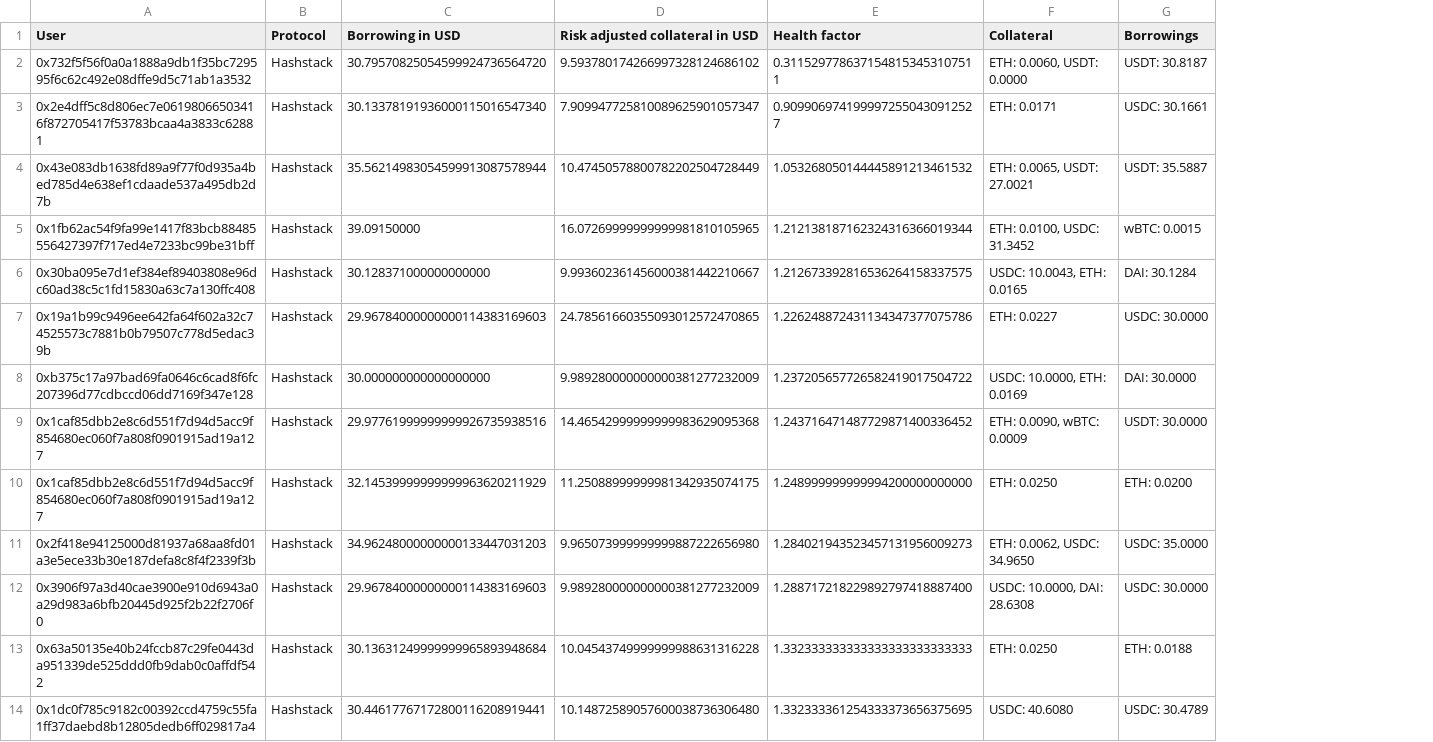
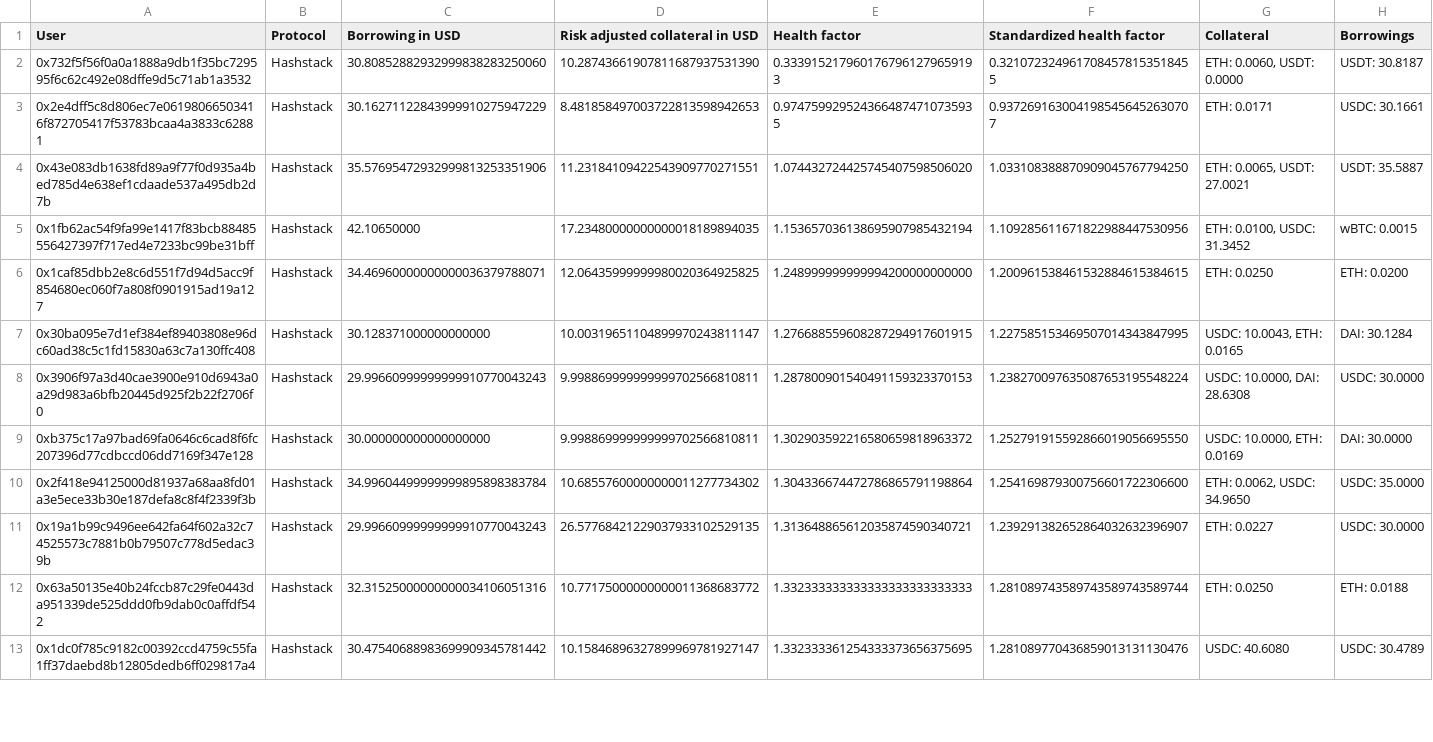
Before and after one commit to CarmineOptions/derisk-research, a CSV file: hashstack_data/small_loans_sample.csv, drawn as a sheet; only a part is shown; removed rows and columns are numbered as before the commit, all else as after; the diff covers the shown part only; the diff names each change by its address in the sheet, - before the commit and + after, or states it on an @@ line.

```diff
--- a/hashstack_data/small_loans_sample.csv
+++ b/hashstack_data/small_loans_sample.csv
+column F (Standardized health factor), rows 2-5: 0.3210723249617084578153518455 | 0.9372691630041985456452630707 | 1.033108388870909045767794250 | 1.109285611671822988447530956; row 7: 1.227585153469507014343847995; rows 9-10: 1.252791915592866019056695550 | 1.254169879300756601722306600; rows 12-13: 1.281089743589743589743589744 | 1.281089770436859013131130476
-C2 (Borrowing in USD): 30.79570825054599924736564720
+C2 (Borrowing in USD): 30.80852882932999838283250060
-D2 (Risk adjusted collateral in USD): 9.593780174266997328124686102
+D2 (Risk adjusted collateral in USD): 10.28743661907811687937531390
-E2 (Health factor): 0.3115297786371548153453107511
+E2 (Health factor): 0.3339152179601767961279659193
-C3 (Borrowing in USD): 30.13378191936000115016547340
+C3 (Borrowing in USD): 30.16271122843999910275947229
-D3 (Risk adjusted collateral in USD): 7.909947725810089625901057347
+D3 (Risk adjusted collateral in USD): 8.481858497003722813598942653
-E3 (Health factor): 0.9099069741999972550430912527
+E3 (Health factor): 0.9747599295243664874710735935
-C4 (Borrowing in USD): 35.56214983054599913087578944
+C4 (Borrowing in USD): 35.57695472932999813253351906
-D4 (Risk adjusted collateral in USD): 10.47450578800782202504728449
+D4 (Risk adjusted collateral in USD): 11.23184109422543909770271551
-E4 (Health factor): 1.053268050144445891213461532
+E4 (Health factor): 1.074432724425745407598506020
-C5 (Borrowing in USD): 39.09150000
+C5 (Borrowing in USD): 42.10650000
-D5 (Risk adjusted collateral in USD): 16.07269999999999981810105965
+D5 (Risk adjusted collateral in USD): 17.23480000000000018189894035
-E5 (Health factor): 1.212138187162324316366019344
+E5 (Health factor): 1.153657036138695907985432194
+row 6: 0x1caf85dbb2e8c6d551f7d94d5acc9f854680ec060f7a808f0901915ad19a127 | Hashstack | 34.46960000000000036379788071 | 12.06435999999980020364925825 | 1.248999999999994200000000000 | 1.200961538461532884615384615 | ETH: 0.0250 | ETH: 0.0200
-D7 (Risk adjusted collateral in USD): 9.993602361456000381442210667
+D7 (Risk adjusted collateral in USD): 10.00319651104899970243811147
-E7 (Health factor): 1.212673392816536264158337575
+E7 (Health factor): 1.276688559608287294917601915
-row 7: 0x19a1b99c9496ee642fa64f602a32c74525573c7881b0b79507c778d5edac39b | Hashstack | 29.96784000000000114383169603 | 24.78561660355093012572470865 | 1.226248872431134347377075786 | ETH: 0.0227 | USDC: 30.0000
+row 8: 0x3906f97a3d40cae3900e910d6943a0a29d983a6bfb20445d925f2b22f2706f0 | Hashstack | 29.99660999999999910770043243 | 9.998869999999999702566810811 | 1.287800901540491159323370153 | 1.238270097635087653195548224 | USDC: 10.0000, DAI: 28.6308 | USDC: 30.0000
-D9 (Risk adjusted collateral in USD): 9.989280000000000381277232009
+D9 (Risk adjusted collateral in USD): 9.998869999999999702566810811
-E9 (Health factor): 1.237205657726582419017504722
+E9 (Health factor): 1.302903592216580659818963372
-row 9: 0x1caf85dbb2e8c6d551f7d94d5acc9f854680ec060f7a808f0901915ad19a127 | Hashstack | 29.97761999999999926735938516 | 14.46542999999999983629095368 | 1.243716471487729871400336452 | ETH: 0.0090, wBTC: 0.0009 | USDT: 30.0000
-row 10: 0x1caf85dbb2e8c6d551f7d94d5acc9f854680ec060f7a808f0901915ad19a127 | Hashstack | 32.14539999999999963620211929 | 11.25088999999981342935074175 | 1.248999999999994200000000000 | ETH: 0.0250 | ETH: 0.0200
-C10 (Borrowing in USD): 34.96248000000000133447031203
+C10 (Borrowing in USD): 34.99604499999999895898383784
-D10 (Risk adjusted collateral in USD): 9.965073999999999887222656980
+D10 (Risk adjusted collateral in USD): 10.68557600000000011277734302
-E10 (Health factor): 1.284021943523457131956009273
+E10 (Health factor): 1.304336674472786865791198864
-row 12: 0x3906f97a3d40cae3900e910d6943a0a29d983a6bfb20445d925f2b22f2706f0 | Hashstack | 29.96784000000000114383169603 | 9.989280000000000381277232009 | 1.288717218229892797418887400 | USDC: 10.0000, DAI: 28.6308 | USDC: 30.0000
+row 11: 0x19a1b99c9496ee642fa64f602a32c74525573c7881b0b79507c778d5edac39b | Hashstack | 29.99660999999999910770043243 | 26.57768421229037933102529135 | 1.313648865612035874590340721 | 1.239291382652864032632396907 | ETH: 0.0227 | USDC: 30.0000
-C12 (Borrowing in USD): 30.13631249999999965893948684
+C12 (Borrowing in USD): 32.31525000000000034106051316
-D12 (Risk adjusted collateral in USD): 10.04543749999999988631316228
+D12 (Risk adjusted collateral in USD): 10.77175000000000011368683772
-C13 (Borrowing in USD): 30.44617767172800116208919441
+C13 (Borrowing in USD): 30.47540688983699909345781442
-D13 (Risk adjusted collateral in USD): 10.14872589057600038736306480
+D13 (Risk adjusted collateral in USD): 10.15846896327899969781927147
```
Also changed, not shown: 4 added rows, 3 removed rows and 11 edited cells elsewhere in this file, data/large_loans_sample.csv, data/wBTC-DAI.csv, 23 other files.
